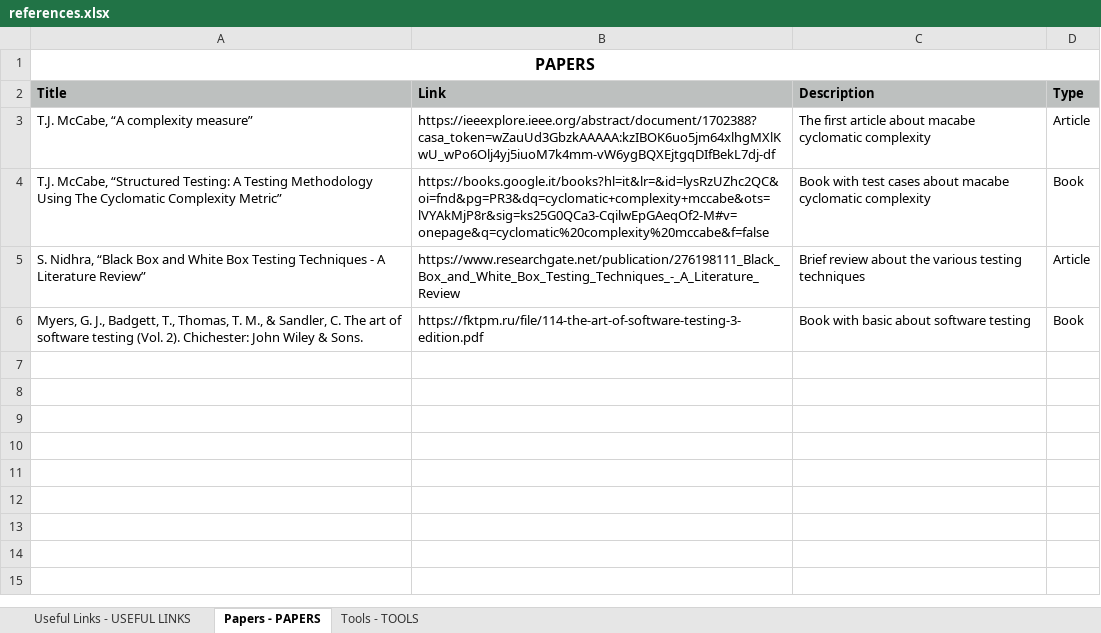
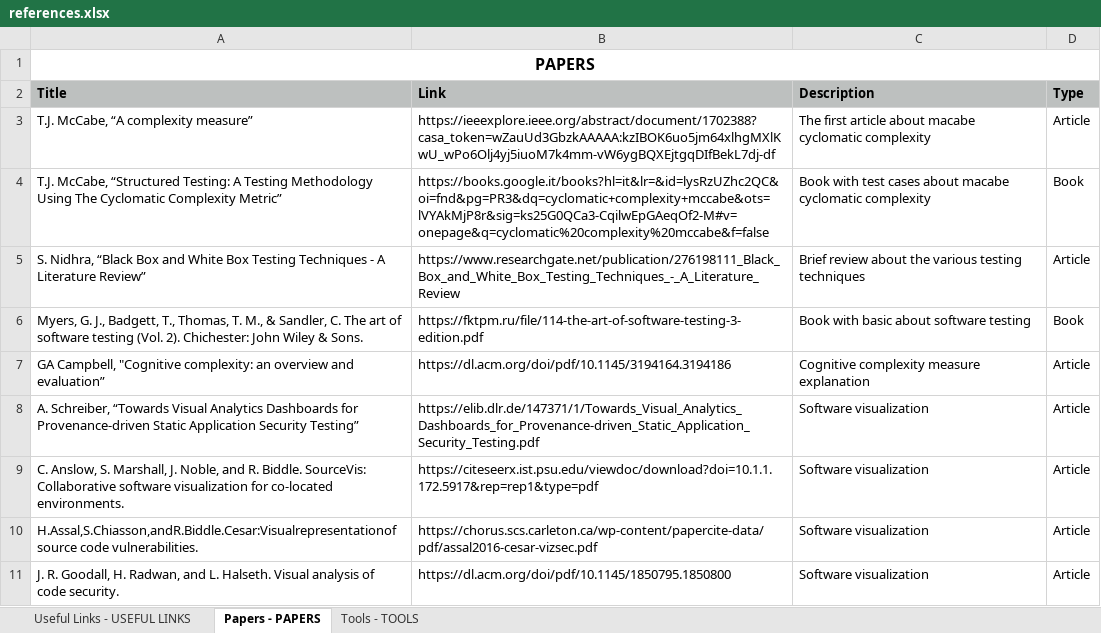
Before and after one commit to valecor95/thesis, an Excel workbook: docs/references.xlsx, sheet Papers - PAPERS, drawn as a sheet; values as stored, in another font and other column widths than the file's, no borders; the diff names each change by its address in the sheet, - before the commit and + after, or states it on an @@ line.

```diff
--- a/docs/references.xlsx (sheet Papers - PAPERS)
+++ b/docs/references.xlsx (sheet Papers - PAPERS)
+row 7: GA Campbell, "Cognitive complexity: an overview and evaluation” | https://dl.acm.org/doi/pdf/10.1145/3194164.3194186 | Cognitive complexity measure explanation | Article
+row 8: A. Schreiber, “Towards Visual Analytics Dashboards for Provenance-driven Static Application Security Testing” | https://elib.dlr.de/147371/1/Towards_Visual_Analytics_Dashboards_for_Provenance-driven_Static_Application_Security_Testing.pdf | Software visualization | Article
+row 9: C. Anslow, S. Marshall, J. Noble, and R. Biddle. SourceVis: Collaborative software visualization for co-located environments. | https://citeseerx.ist.psu.edu/viewdoc/download?doi=10.1.1.172.5917&rep=rep1&type=pdf | Software visualization | Article
+row 10: H.Assal,S.Chiasson,andR.Biddle.Cesar:Visualrepresentationof source code vulnerabilities. | https://chorus.scs.carleton.ca/wp-content/papercite-data/pdf/assal2016-cesar-vizsec.pdf | Software visualization | Article
+row 11: J. R. Goodall, H. Radwan, and L. Halseth. Visual analysis of code security. | https://dl.acm.org/doi/pdf/10.1145/1850795.1850800 | Software visualization | Article
```
Also changed, not shown: sheet Tools - TOOLS, sheet Useful Links - USEFUL LINKS.
